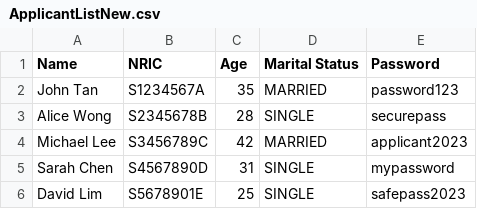
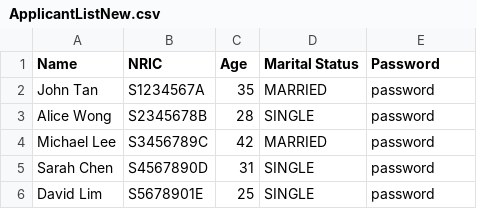
Before and after one commit to shinlu2001/SC2002, a CSV file: SC2002/Project/files/ApplicantListNew.csv, drawn as a sheet.

Commit message:
passwrod all change to password

```diff
--- a/SC2002/Project/files/ApplicantListNew.csv
+++ b/SC2002/Project/files/ApplicantListNew.csv
@@ -1,6 +1,6 @@
 Name,NRIC,Age,Marital Status,Password
-John Tan,S1234567A,35,MARRIED,password123
-Alice Wong,S2345678B,28,SINGLE,securepass
-Michael Lee,S3456789C,42,MARRIED,applicant2023
-Sarah Chen,S4567890D,31,SINGLE,mypassword
-David Lim,S5678901E,25,SINGLE,safepass2023
+John Tan,S1234567A,35,MARRIED,password
+Alice Wong,S2345678B,28,SINGLE,password
+Michael Lee,S3456789C,42,MARRIED,password
+Sarah Chen,S4567890D,31,SINGLE,password
+David Lim,S5678901E,25,SINGLE,password
```
Also changed, not shown: SC2002/Project/files/OfficerListNew.csv, 1 other file.
